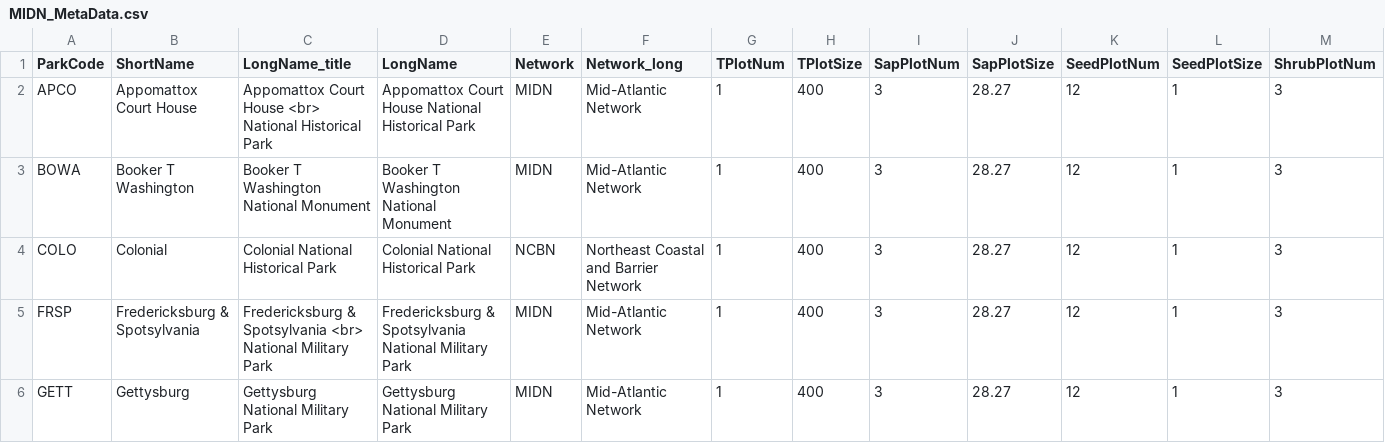
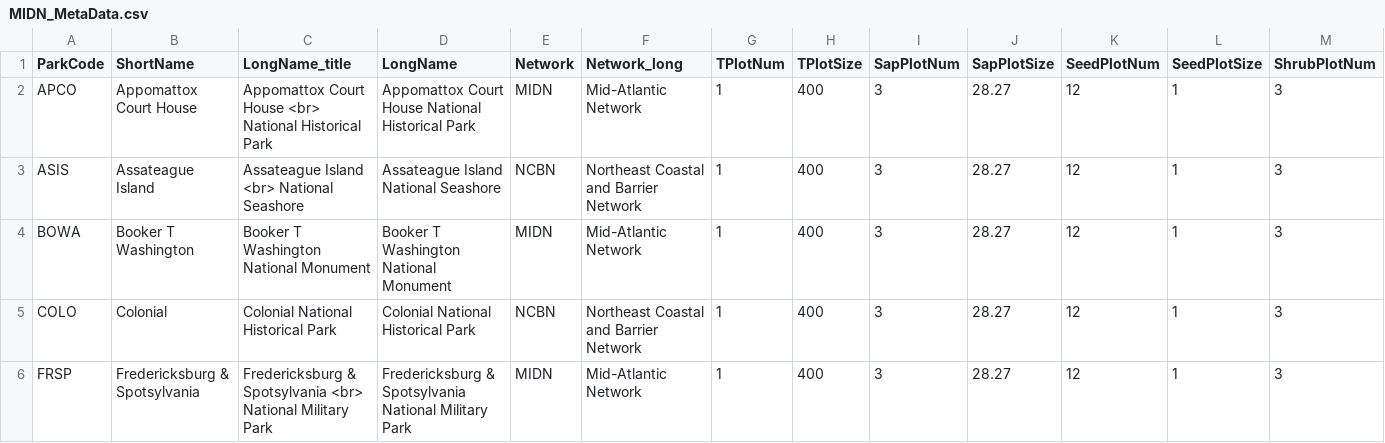
Before and after one commit to KateMMiller/forestSummaries, a CSV file: MIDN_MetaData.csv, drawn as a sheet; only a part is shown; the shorter side is filled out with more unchanged rows; rows hold the shown columns only; the diff names each change by its address in the sheet, - before the commit and + after, or states it on an @@ line.

```diff
--- a/MIDN_MetaData.csv
+++ b/MIDN_MetaData.csv
+row 3: ASIS | Assateague Island | Assateague Island <br> National Seashore | Assateague Island National Seashore | NCBN | Northeast Coastal and Barrier Network | 1 | 400 | 3 | 28.27 | 12 | 1 | 3
```
Also changed, not shown: MIDN_params.csv, NPS_tree_species_groups.csv.
